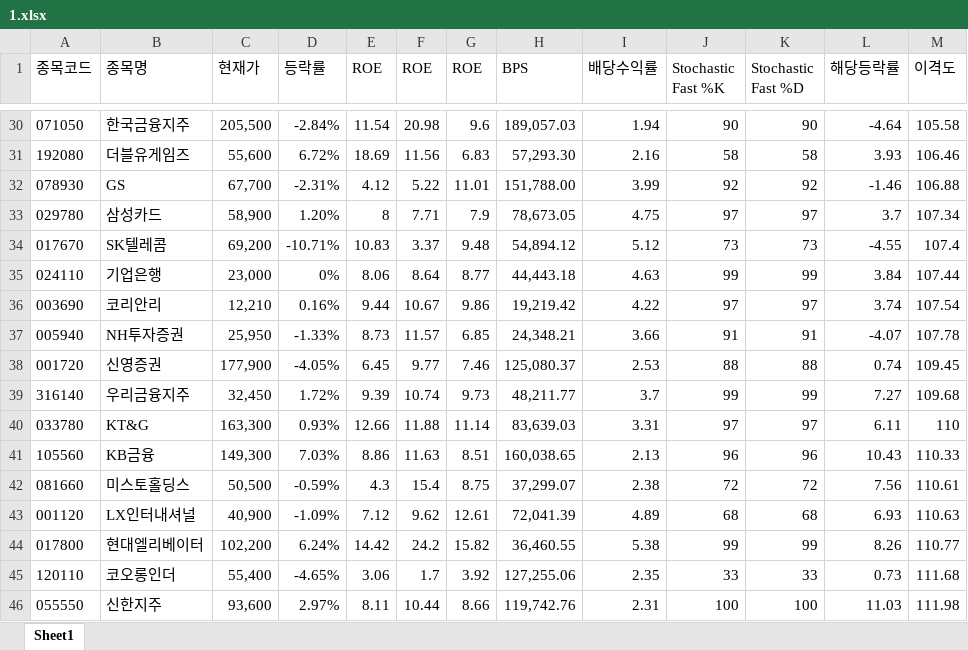
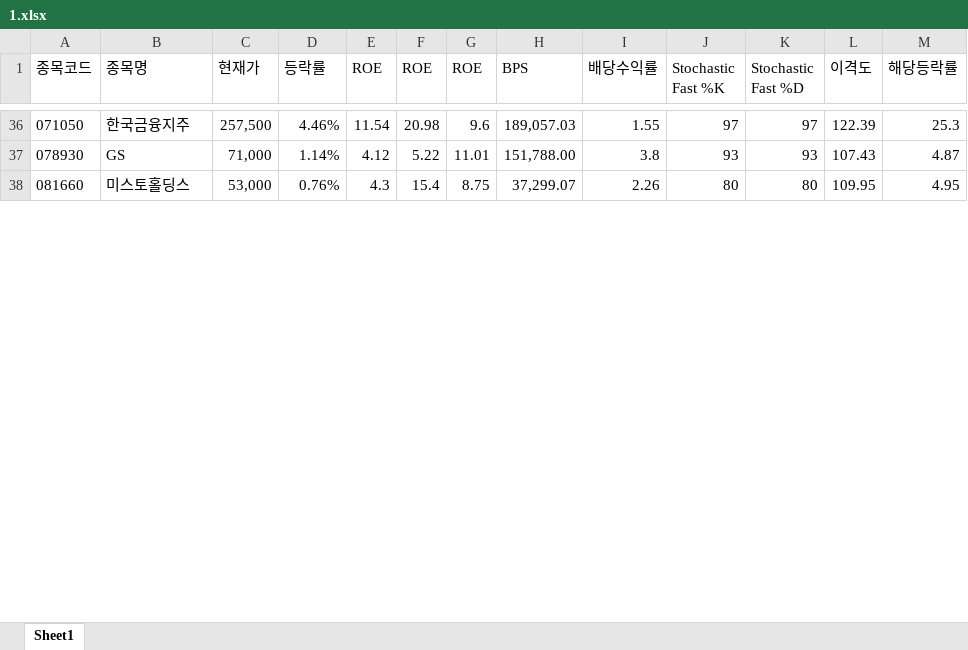
Before and after one commit to ez4happy/DividendGrowth, an Excel workbook: 1.xlsx, sheet Sheet1, drawn as a sheet; only a part is shown, gaps mark what is left out; values as stored, in another font and other column widths than the file's, no borders; removed rows and columns are numbered as before the commit, all else as after; the diff covers the shown part only; the diff names each change by its address in the sheet, - before the commit and + after, or states it on an @@ line.

Commit message:
Add files via upload

```diff
--- a/1.xlsx (sheet Sheet1)
+++ b/1.xlsx (sheet Sheet1)
-column L (해당등락률), row 30: -4.64; row 32: -1.46; row 42: 7.56
+column M (해당등락률), rows 36-38: 25.3 | 4.87 | 4.95
-C36 (현재가): 205,500
+C36 (현재가): 257,500
-D36 (등락률): -2.84%
+D36 (등락률): 4.46%
-I36 (배당수익률): 1.94
+I36 (배당수익률): 1.55
-J36 (Stochastic Fast %K): 90
+J36 (Stochastic Fast %K): 97
-K36 (Stochastic Fast %D): 90
+K36 (Stochastic Fast %D): 97
-L36 (이격도): 105.58
+L36 (이격도): 122.39
-row 31: 192080 | 더블유게임즈 | 55,600 | 6.72% | 18.69 | 11.56 | 6.83 | 57,293.30 | 2.16 | 58 | 58 | 3.93 | 106.46
-C37 (현재가): 67,700
+C37 (현재가): 71,000
-D37 (등락률): -2.31%
+D37 (등락률): 1.14%
-I37 (배당수익률): 3.99
+I37 (배당수익률): 3.8
-J37 (Stochastic Fast %K): 92
+J37 (Stochastic Fast %K): 93
-K37 (Stochastic Fast %D): 92
+K37 (Stochastic Fast %D): 93
-L37 (이격도): 106.88
+L37 (이격도): 107.43
-row 33: 029780 | 삼성카드 | 58,900 | 1.20% | 8 | 7.71 | 7.9 | 78,673.05 | 4.75 | 97 | 97 | 3.7 | 107.34
-row 34: 017670 | SK텔레콤 | 69,200 | -10.71% | 10.83 | 3.37 | 9.48 | 54,894.12 | 5.12 | 73 | 73 | -4.55 | 107.4
-row 35: 024110 | 기업은행 | 23,000 | 0% | 8.06 | 8.64 | 8.77 | 44,443.18 | 4.63 | 99 | 99 | 3.84 | 107.44
-row 36: 003690 | 코리안리 | 12,210 | 0.16% | 9.44 | 10.67 | 9.86 | 19,219.42 | 4.22 | 97 | 97 | 3.74 | 107.54
-row 37: 005940 | NH투자증권 | 25,950 | -1.33% | 8.73 | 11.57 | 6.85 | 24,348.21 | 3.66 | 91 | 91 | -4.07 | 107.78
-row 38: 001720 | 신영증권 | 177,900 | -4.05% | 6.45 | 9.77 | 7.46 | 125,080.37 | 2.53 | 88 | 88 | 0.74 | 109.45
-row 39: 316140 | 우리금융지주 | 32,450 | 1.72% | 9.39 | 10.74 | 9.73 | 48,211.77 | 3.7 | 99 | 99 | 7.27 | 109.68
-row 40: 033780 | KT&G | 163,300 | 0.93% | 12.66 | 11.88 | 11.14 | 83,639.03 | 3.31 | 97 | 97 | 6.11 | 110
-row 41: 105560 | KB금융 | 149,300 | 7.03% | 8.86 | 11.63 | 8.51 | 160,038.65 | 2.13 | 96 | 96 | 10.43 | 110.33
-C38 (현재가): 50,500
+C38 (현재가): 53,000
-D38 (등락률): -0.59%
+D38 (등락률): 0.76%
-I38 (배당수익률): 2.38
+I38 (배당수익률): 2.26
-J38 (Stochastic Fast %K): 72
+J38 (Stochastic Fast %K): 80
-K38 (Stochastic Fast %D): 72
+K38 (Stochastic Fast %D): 80
-L38 (이격도): 110.61
+L38 (이격도): 109.95
-row 43: 001120 | LX인터내셔널 | 40,900 | -1.09% | 7.12 | 9.62 | 12.61 | 72,041.39 | 4.89 | 68 | 68 | 6.93 | 110.63
-row 44: 017800 | 현대엘리베이터 | 102,200 | 6.24% | 14.42 | 24.2 | 15.82 | 36,460.55 | 5.38 | 99 | 99 | 8.26 | 110.77
-row 45: 120110 | 코오롱인더 | 55,400 | -4.65% | 3.06 | 1.7 | 3.92 | 127,255.06 | 2.35 | 33 | 33 | 0.73 | 111.68
-row 46: 055550 | 신한지주 | 93,600 | 2.97% | 8.11 | 10.44 | 8.66 | 119,742.76 | 2.31 | 100 | 100 | 11.03 | 111.98
```
Also changed, not shown: 37 added rows, 24 removed rows and 60 edited cells elsewhere in this sheet.
